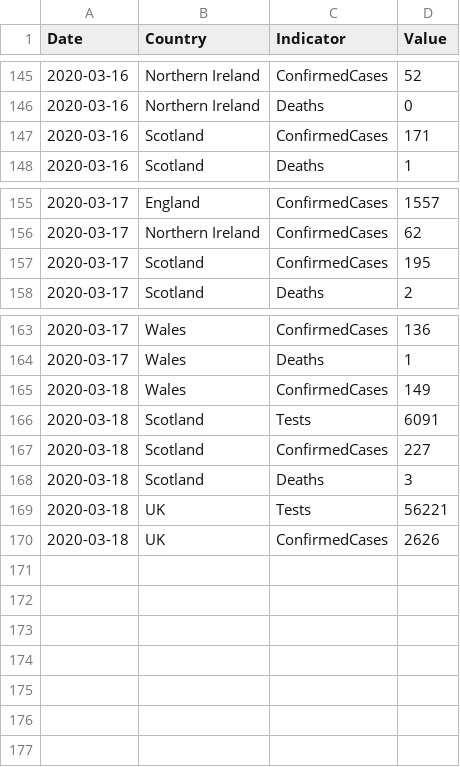
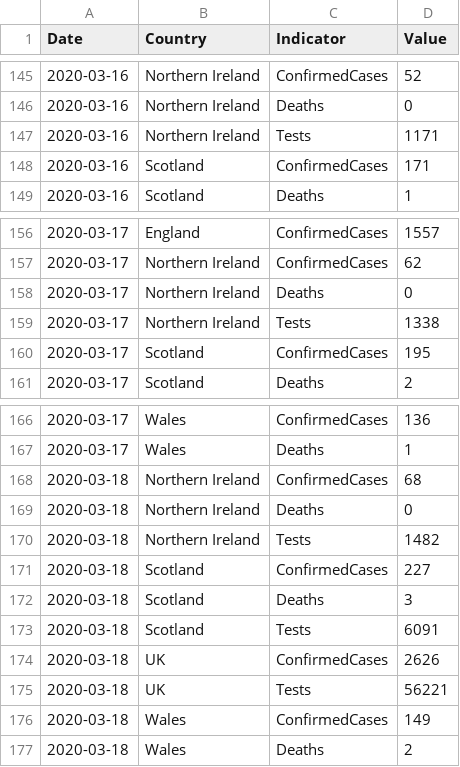
Before and after one commit to tomwhite/covid-19-uk-data, a CSV file: data/covid-19-indicators-uk.csv, drawn as a sheet; only a part is shown, gaps mark what is left out.

Commit message:
Added some older NI test numbers

```diff
--- a/data/covid-19-indicators-uk.csv
+++ b/data/covid-19-indicators-uk.csv
@@ -146,2 +146,3 @@ Date,Country,Indicator,Value
 2020-03-16,Northern Ireland,Deaths,0
+2020-03-16,Northern Ireland,Tests,1171
 2020-03-16,Scotland,ConfirmedCases,171
@@ -156,2 +157,4 @@ Date,Country,Indicator,Value
 2020-03-17,Northern Ireland,ConfirmedCases,62
+2020-03-17,Northern Ireland,Deaths,0
+2020-03-17,Northern Ireland,Tests,1338
 2020-03-17,Scotland,ConfirmedCases,195
@@ -164,7 +167,11 @@ Date,Country,Indicator,Value
 2020-03-17,Wales,Deaths,1
-2020-03-18,Wales,ConfirmedCases,149
-2020-03-18,Scotland,Tests,6091
+2020-03-18,Northern Ireland,ConfirmedCases,68
+2020-03-18,Northern Ireland,Deaths,0
+2020-03-18,Northern Ireland,Tests,1482
 2020-03-18,Scotland,ConfirmedCases,227
 2020-03-18,Scotland,Deaths,3
+2020-03-18,Scotland,Tests,6091
+2020-03-18,UK,ConfirmedCases,2626
 2020-03-18,UK,Tests,56221
-2020-03-18,UK,ConfirmedCases,2626
+2020-03-18,Wales,ConfirmedCases,149
+2020-03-18,Wales,Deaths,2
```
Also changed, not shown: data/covid-19-totals-northern-ireland.csv, 1 other file.
